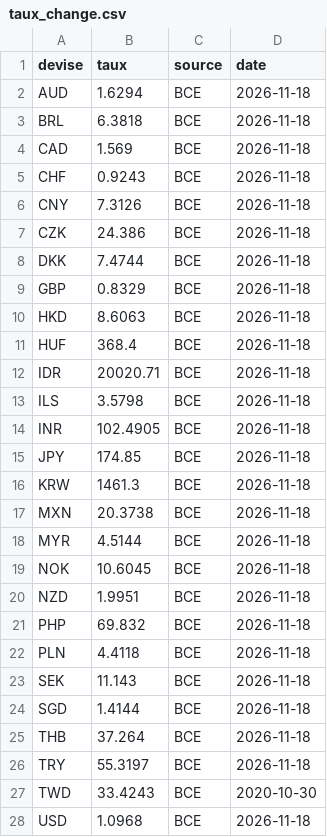
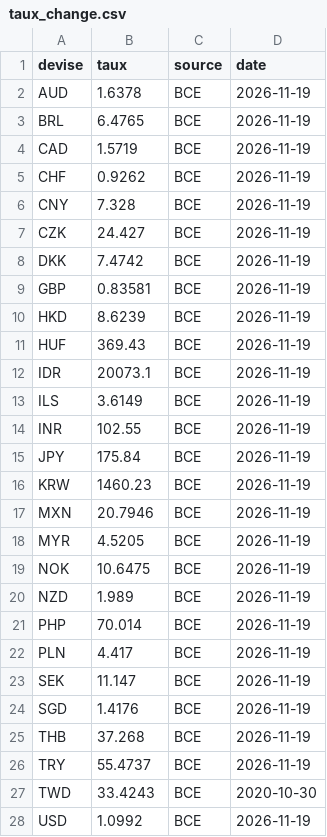
Before and after one commit to jadghannam/Polaris-Suivi, a CSV file: data/taux_change.csv, drawn as a sheet; only a part is shown; the diff covers the shown part only.

```diff
--- a/data/taux_change.csv
+++ b/data/taux_change.csv
@@ -1,28 +1,28 @@
 devise,taux,source,date
-AUD,1.6294,BCE,2026-11-18
-BRL,6.3818,BCE,2026-11-18
-CAD,1.569,BCE,2026-11-18
-CHF,0.9243,BCE,2026-11-18
-CNY,7.3126,BCE,2026-11-18
-CZK,24.386,BCE,2026-11-18
-DKK,7.4744,BCE,2026-11-18
-GBP,0.8329,BCE,2026-11-18
-HKD,8.6063,BCE,2026-11-18
-HUF,368.4,BCE,2026-11-18
-IDR,20020.71,BCE,2026-11-18
-ILS,3.5798,BCE,2026-11-18
-INR,102.4905,BCE,2026-11-18
-JPY,174.85,BCE,2026-11-18
-KRW,1461.3,BCE,2026-11-18
-MXN,20.3738,BCE,2026-11-18
-MYR,4.5144,BCE,2026-11-18
-NOK,10.6045,BCE,2026-11-18
-NZD,1.9951,BCE,2026-11-18
-PHP,69.832,BCE,2026-11-18
-PLN,4.4118,BCE,2026-11-18
-SEK,11.143,BCE,2026-11-18
-SGD,1.4144,BCE,2026-11-18
-THB,37.264,BCE,2026-11-18
-TRY,55.3197,BCE,2026-11-18
+AUD,1.6378,BCE,2026-11-19
+BRL,6.4765,BCE,2026-11-19
+CAD,1.5719,BCE,2026-11-19
+CHF,0.9262,BCE,2026-11-19
+CNY,7.328,BCE,2026-11-19
+CZK,24.427,BCE,2026-11-19
+DKK,7.4742,BCE,2026-11-19
+GBP,0.83581,BCE,2026-11-19
+HKD,8.6239,BCE,2026-11-19
+HUF,369.43,BCE,2026-11-19
+IDR,20073.1,BCE,2026-11-19
+ILS,3.6149,BCE,2026-11-19
+INR,102.55,BCE,2026-11-19
+JPY,175.84,BCE,2026-11-19
+KRW,1460.23,BCE,2026-11-19
+MXN,20.7946,BCE,2026-11-19
+MYR,4.5205,BCE,2026-11-19
+NOK,10.6475,BCE,2026-11-19
+NZD,1.989,BCE,2026-11-19
+PHP,70.014,BCE,2026-11-19
+PLN,4.417,BCE,2026-11-19
+SEK,11.147,BCE,2026-11-19
+SGD,1.4176,BCE,2026-11-19
+THB,37.268,BCE,2026-11-19
+TRY,55.4737,BCE,2026-11-19
 TWD,33.4243,BCE,2020-10-30
-USD,1.0968,BCE,2026-11-18
+USD,1.0992,BCE,2026-11-19
```
Also changed, not shown: 18 edited cells elsewhere in this file, data/cours.csv, data/etats_annuels.csv, 12 other files.
